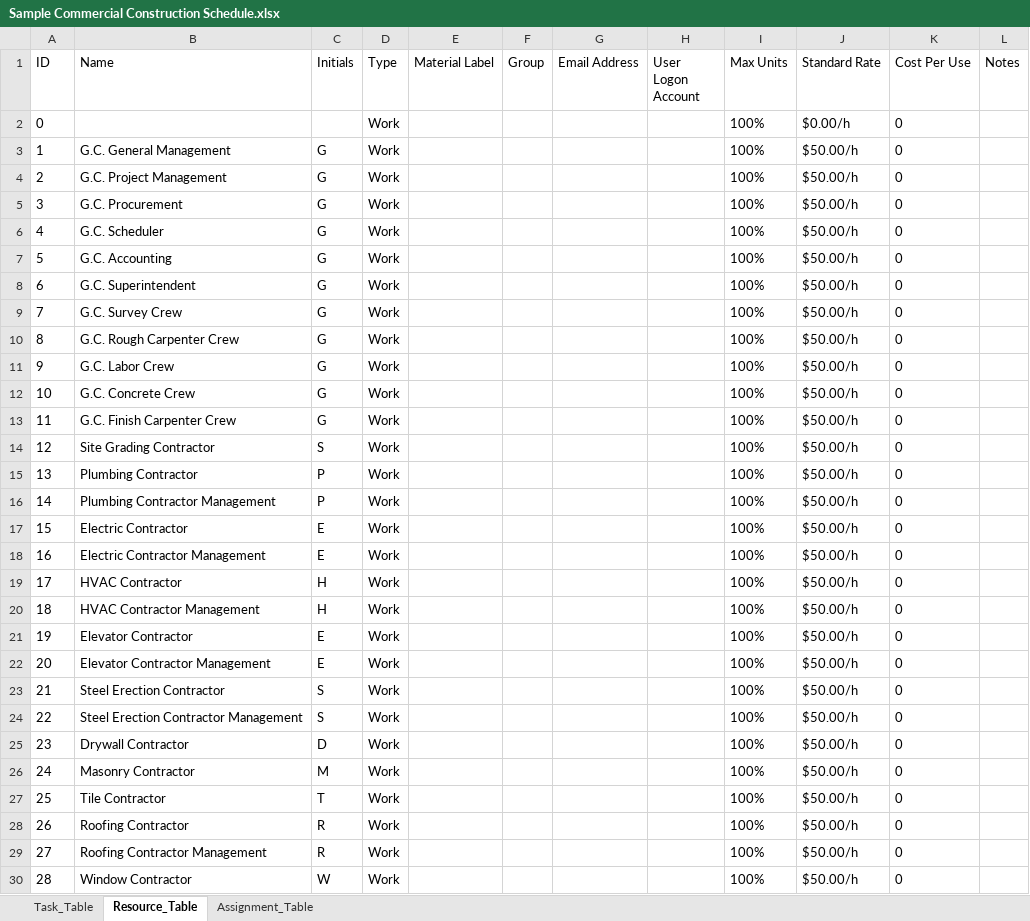
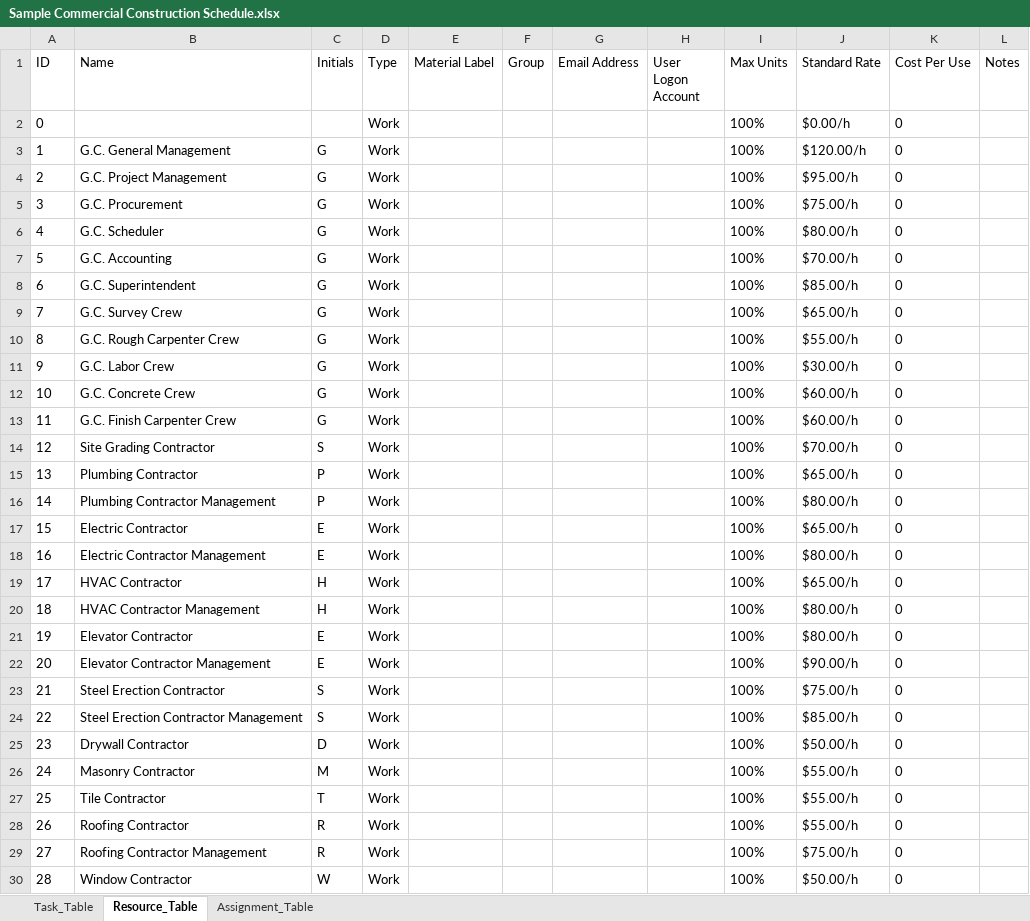
Before and after one commit to adielrum/project-crashing, an Excel workbook: Sample Commercial Construction Schedule.xlsx, sheet Resource_Table, drawn as a sheet; only a part is shown; values as stored, in another font and other column widths than the file's, no borders; the diff covers the shown part only; the diff names each change by its address in the sheet, - before the commit and + after, or states it on an @@ line.

Commit message:
feat: update resource rates and enhance project scheduling data

```diff
--- a/Sample Commercial Construction Schedule.xlsx (sheet Resource_Table)
+++ b/Sample Commercial Construction Schedule.xlsx (sheet Resource_Table)
-J3 (Standard Rate): $50.00/h
+J3 (Standard Rate): $120.00/h
-J4 (Standard Rate): $50.00/h
+J4 (Standard Rate): $95.00/h
-J5 (Standard Rate): $50.00/h
+J5 (Standard Rate): $75.00/h
-J6 (Standard Rate): $50.00/h
+J6 (Standard Rate): $80.00/h
-J7 (Standard Rate): $50.00/h
+J7 (Standard Rate): $70.00/h
-J8 (Standard Rate): $50.00/h
+J8 (Standard Rate): $85.00/h
-J9 (Standard Rate): $50.00/h
+J9 (Standard Rate): $65.00/h
-J10 (Standard Rate): $50.00/h
+J10 (Standard Rate): $55.00/h
-J11 (Standard Rate): $50.00/h
+J11 (Standard Rate): $30.00/h
-J12:J13 (Standard Rate): $50.00/h
+J12:J13 (Standard Rate): $60.00/h
-J14 (Standard Rate): $50.00/h
+J14 (Standard Rate): $70.00/h
-J15 (Standard Rate): $50.00/h
+J15 (Standard Rate): $65.00/h
-J16 (Standard Rate): $50.00/h
+J16 (Standard Rate): $80.00/h
-J17 (Standard Rate): $50.00/h
+J17 (Standard Rate): $65.00/h
-J18 (Standard Rate): $50.00/h
+J18 (Standard Rate): $80.00/h
-J19 (Standard Rate): $50.00/h
+J19 (Standard Rate): $65.00/h
-J20:J21 (Standard Rate): $50.00/h
+J20:J21 (Standard Rate): $80.00/h
-J22 (Standard Rate): $50.00/h
+J22 (Standard Rate): $90.00/h
-J23 (Standard Rate): $50.00/h
+J23 (Standard Rate): $75.00/h
-J24 (Standard Rate): $50.00/h
+J24 (Standard Rate): $85.00/h
-J26:J28 (Standard Rate): $50.00/h
+J26:J28 (Standard Rate): $55.00/h
-J29 (Standard Rate): $50.00/h
+J29 (Standard Rate): $75.00/h
```
Also changed, not shown: 4 edited cells elsewhere in this sheet, 10 other files.
